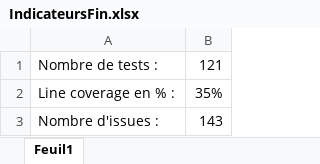
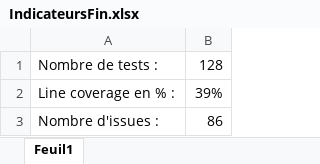
Before and after one commit to EskYzK/BUT3_QUALDEV_GROUPE3, an Excel workbook: Sprint2/IndicateursFin.xlsx, sheet Feuil1, drawn as a sheet; values as stored, in another font and other column widths than the file's, no borders; the diff names each change by its address in the sheet, - before the commit and + after, or states it on an @@ line.

Commit message:
:sparkles: Ajout indicateurs fin sprint et correctifs

```diff
--- a/Sprint2/IndicateursFin.xlsx (sheet Feuil1)
+++ b/Sprint2/IndicateursFin.xlsx (sheet Feuil1)
-B1: 121
+B1: 128
-B2: 35%
+B2: 39%
-B3: 143
+B3: 86
```
Also changed, not shown: 10 other files.
